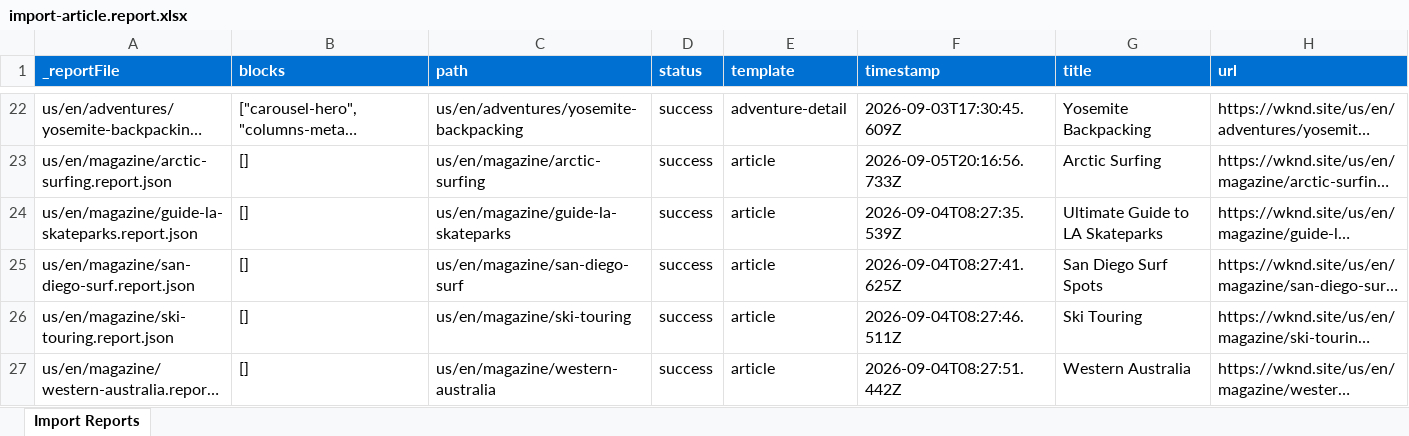
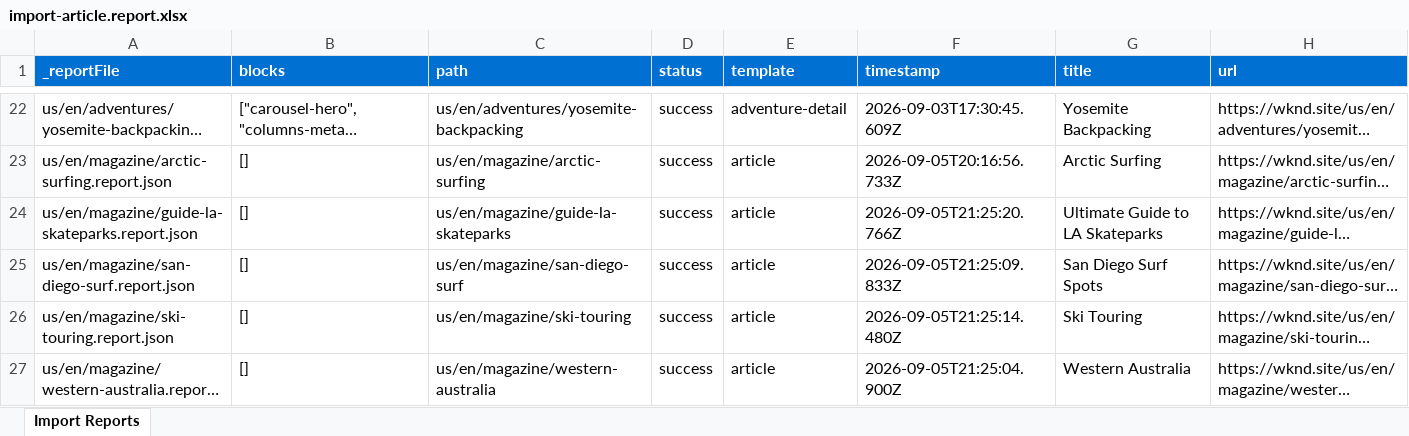
Before and after one commit to akki761/wknd, an Excel workbook: tools/importer/reports/import-article.report.xlsx, sheet Import Reports, drawn as a sheet; only a part is shown, gaps mark what is left out; long unchanged cells end in …; values as stored, in another font and other column widths than the file's, no borders; the diff names each change by its address in the sheet, - before the commit and + after, or states it on an @@ line.

Commit message:
Update importer
Automated migration updates generated by Experience Modernization Agent.

Changed files (6):
- styles/styles.css
- tools/importer/reports/import-article.report.xlsx
- tools/importer/reports/us/en/magazine/guide-la-skateparks.report.json
- tools/importer/reports/us/en/magazine/san-diego-surf.report.json
- tools/importer/reports/us/en/magazine/ski-touring.report.json
- tools/importer/reports/us/en/magazine/western-australia.report.json

```diff
--- a/tools/importer/reports/import-article.report.xlsx (sheet Import Reports)
+++ b/tools/importer/reports/import-article.report.xlsx (sheet Import Reports)
-F24 (timestamp): 2026-09-04T08:27:35.539Z
+F24 (timestamp): 2026-09-05T21:25:20.766Z
-F25 (timestamp): 2026-09-04T08:27:41.625Z
+F25 (timestamp): 2026-09-05T21:25:09.833Z
-F26 (timestamp): 2026-09-04T08:27:46.511Z
+F26 (timestamp): 2026-09-05T21:25:14.480Z
-F27 (timestamp): 2026-09-04T08:27:51.442Z
+F27 (timestamp): 2026-09-05T21:25:04.900Z
```
Also changed, not shown: 5 other files.
